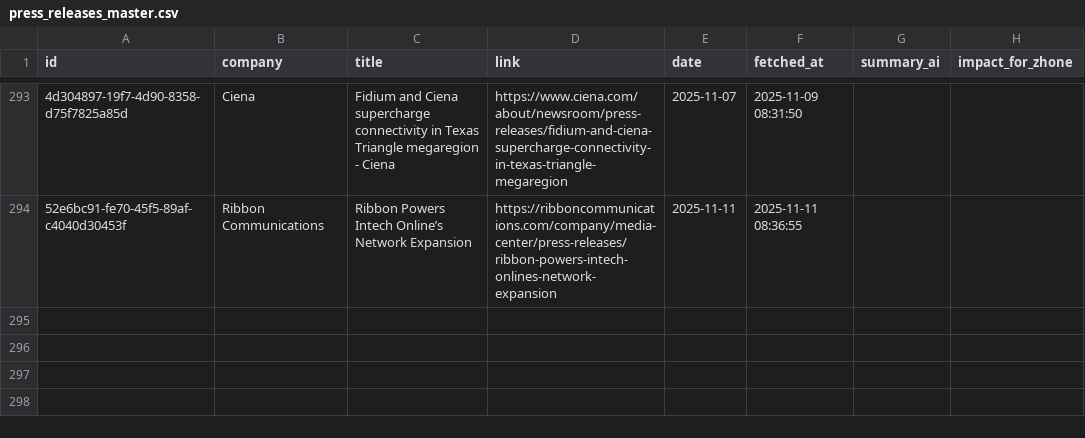
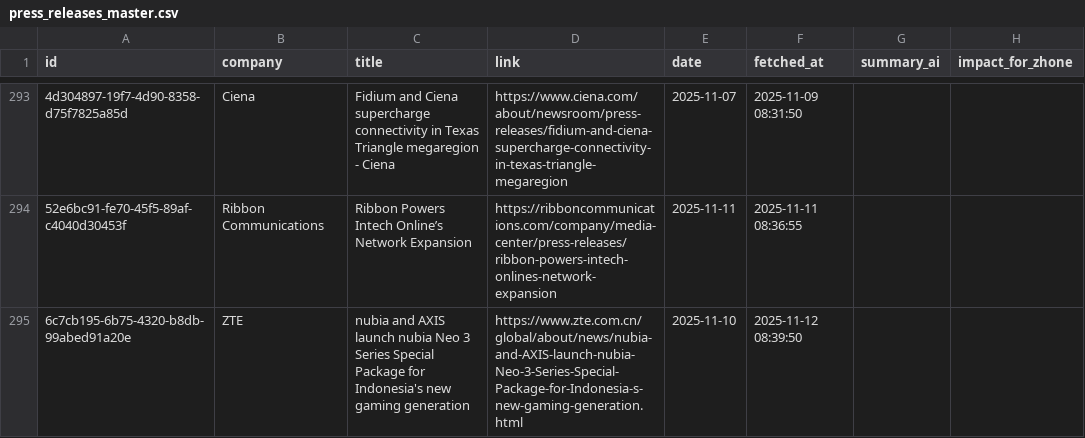
Before and after one commit to flabelle999/presswatch-app, a CSV file: press_releases_master.csv, drawn as a sheet; only a part is shown, gaps mark what is left out; the diff names each change by its address in the sheet, - before the commit and + after, or states it on an @@ line.

```diff
--- a/press_releases_master.csv
+++ b/press_releases_master.csv
+row 295: 6c7cb195-6b75-4320-b8db-99abed91a20e | ZTE | nubia and AXIS launch nubia Neo 3 Series Special Package for Indonesia's new gaming generation | https://www.zte.com.cn/global/about/news/nubia-and-AXIS-launch-nubia-Neo-3-Series-Special-Package-for-Indonesia-s-new-gaming-generation.html | 2025-11-10 | 2025-11-12 08:39:50
```
